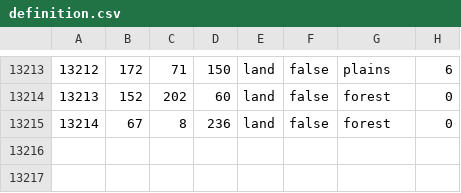
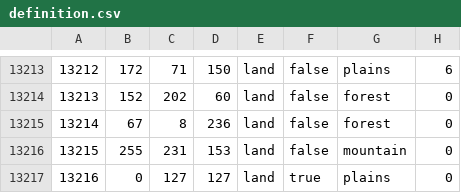
Before and after one commit to Gtym33/Kursach-Himiya, a CSV file: map/definition.csv, drawn as a sheet; only a part is shown, gaps mark what is left out.

```diff
--- a/map/definition.csv
+++ b/map/definition.csv
@@ -13215 +13215,3 @@
 13214;67;8;236;land;false;forest;0
+13215;255;231;153;land;false;mountain;0
+13216;0;127;127;land;true;plains;0
```
Also changed, not shown: 27 other files.
